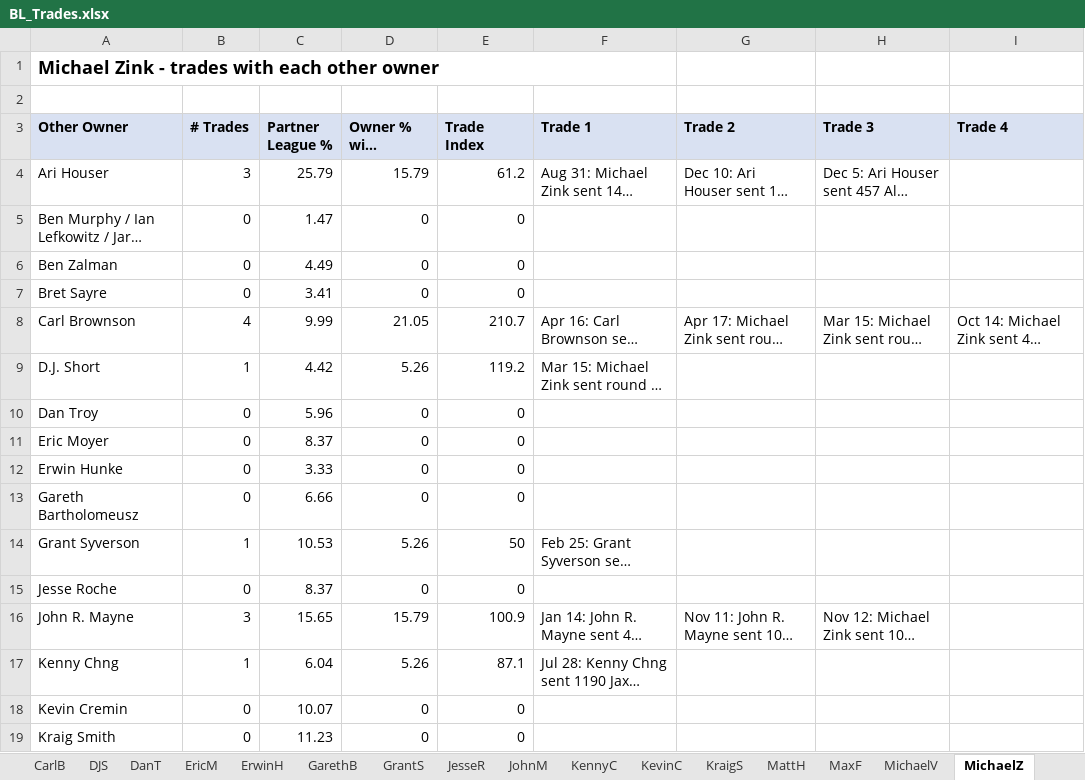
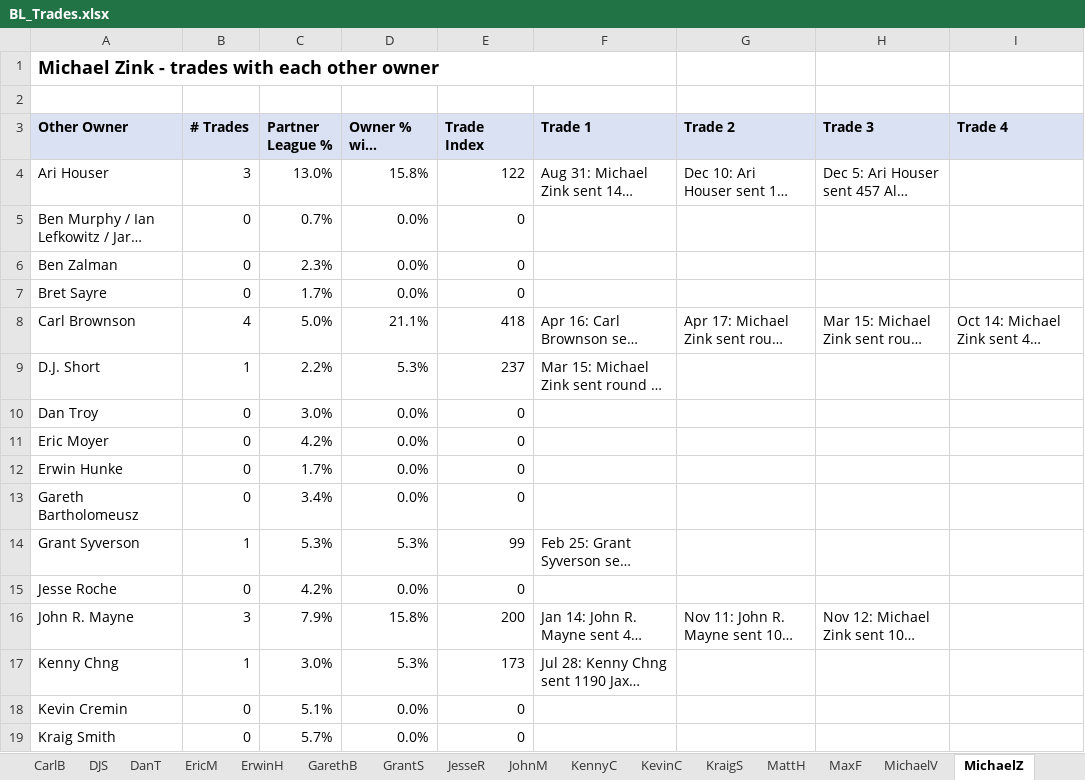
Before and after one commit to stephensnate-alt/BP-delta, an Excel workbook: BL_Trades.xlsx, sheet MichaelZ, drawn as a sheet; only a part is shown; long unchanged cells end in …; values as stored, in another font and other column widths than the file's, no borders; the diff covers the shown part only; the diff names each change by its address in the sheet, - before the commit and + after, or states it on an @@ line.

```diff
--- a/BL_Trades.xlsx (sheet MichaelZ)
+++ b/BL_Trades.xlsx (sheet MichaelZ)
-C4 (Partner League %): 25.79
+C4 (Partner League %): 13.0%
-D4 (Owner % with Partner): 15.79
+D4 (Owner % with Partner): 15.8%
-E4 (Trade Index): 61.2
+E4 (Trade Index): 122
-C5 (Partner League %): 1.47
+C5 (Partner League %): 0.7%
-D5:D7 (Owner % with Partner): 0
+D5:D7 (Owner % with Partner): 0.0%
-C6 (Partner League %): 4.49
+C6 (Partner League %): 2.3%
-C7 (Partner League %): 3.41
+C7 (Partner League %): 1.7%
-C8 (Partner League %): 9.99
+C8 (Partner League %): 5.0%
-D8 (Owner % with Partner): 21.05
+D8 (Owner % with Partner): 21.1%
-E8 (Trade Index): 210.7
+E8 (Trade Index): 418
-C9 (Partner League %): 4.42
+C9 (Partner League %): 2.2%
-D9 (Owner % with Partner): 5.26
+D9 (Owner % with Partner): 5.3%
-E9 (Trade Index): 119.2
+E9 (Trade Index): 237
-C10 (Partner League %): 5.96
+C10 (Partner League %): 3.0%
-D10:D13 (Owner % with Partner): 0
+D10:D13 (Owner % with Partner): 0.0%
-C11 (Partner League %): 8.37
+C11 (Partner League %): 4.2%
-C12 (Partner League %): 3.33
+C12 (Partner League %): 1.7%
-C13 (Partner League %): 6.66
+C13 (Partner League %): 3.4%
-C14 (Partner League %): 10.53
+C14 (Partner League %): 5.3%
-D14 (Owner % with Partner): 5.26
+D14 (Owner % with Partner): 5.3%
-E14 (Trade Index): 50
+E14 (Trade Index): 99
-C15 (Partner League %): 8.37
+C15 (Partner League %): 4.2%
-D15 (Owner % with Partner): 0
+D15 (Owner % with Partner): 0.0%
-C16 (Partner League %): 15.65
+C16 (Partner League %): 7.9%
-D16 (Owner % with Partner): 15.79
+D16 (Owner % with Partner): 15.8%
-E16 (Trade Index): 100.9
+E16 (Trade Index): 200
-C17 (Partner League %): 6.04
+C17 (Partner League %): 3.0%
-D17 (Owner % with Partner): 5.26
+D17 (Owner % with Partner): 5.3%
-E17 (Trade Index): 87.1
+E17 (Trade Index): 173
-C18 (Partner League %): 10.07
+C18 (Partner League %): 5.1%
-D18:D19 (Owner % with Partner): 0
+D18:D19 (Owner % with Partner): 0.0%
-C19 (Partner League %): 11.23
+C19 (Partner League %): 5.7%
```
Also changed, not shown: 20 edited cells elsewhere in this sheet, sheet JohnM, sheet AriH, sheet ScottW, sheet CarlB, sheet GrantS, sheet EricM, 18 more sheets, 1 other file.
